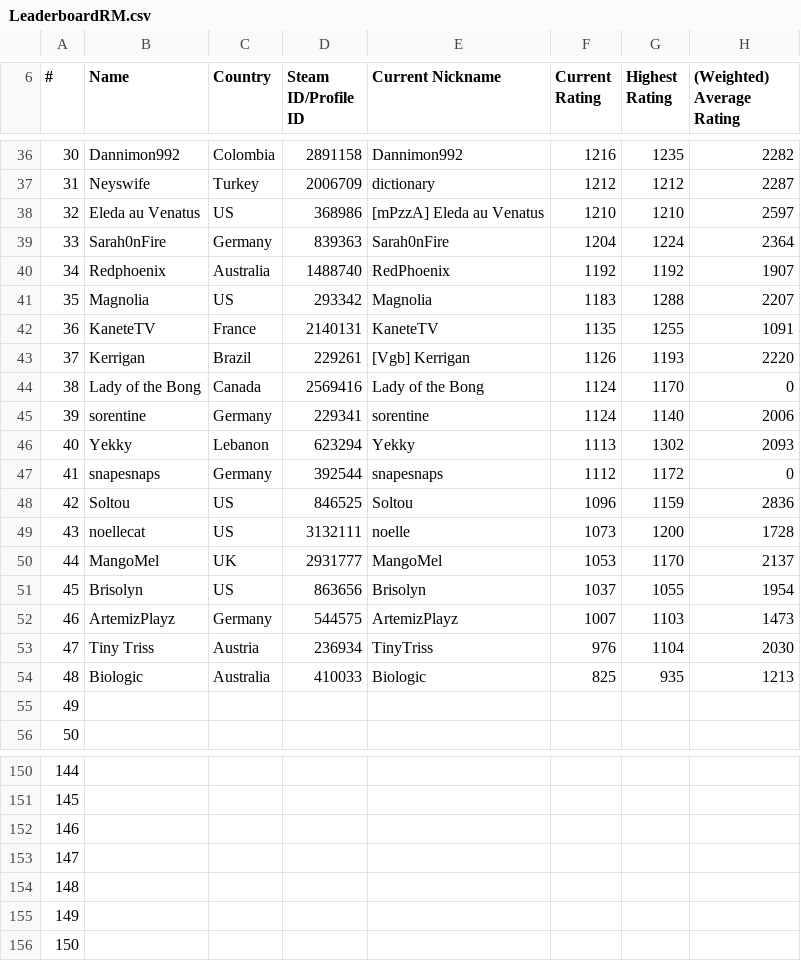
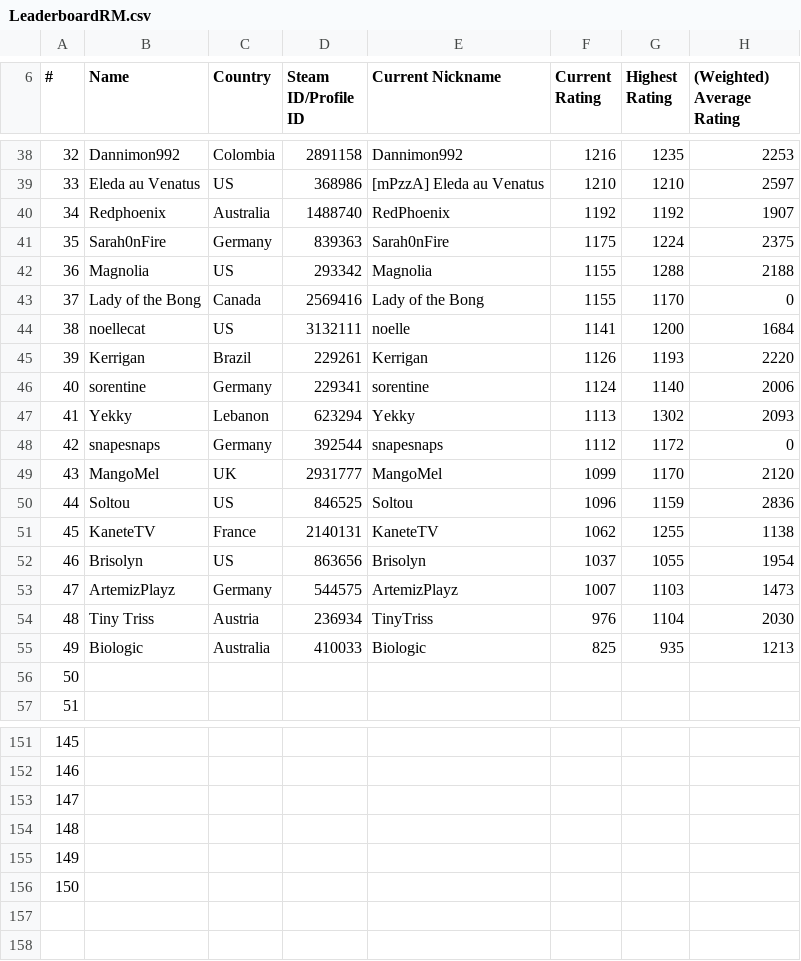
Before and after one commit to DasEvoli/age-of-queens.com, a CSV file: Csv/LeaderboardRM.csv, drawn as a sheet; only a part is shown, gaps mark what is left out; removed rows and columns are numbered as before the commit, all else as after; the diff covers the shown part only; the diff names each change by its address in the sheet, - before the commit and + after, or states it on an @@ line.

```diff
--- a/Csv/LeaderboardRM.csv
+++ b/Csv/LeaderboardRM.csv
@@ column A (#) renumbered between rows 18 and 156 @@
-H38 ((Weighted) Average Rating): 2282
+H38 ((Weighted) Average Rating): 2253
-row 37: 31 | Neyswife | Turkey | 2006709 | dictionary | 1212 | 1212 | 2287
-row 39: 33 | Sarah0nFire | Germany | 839363 | Sarah0nFire | 1204 | 1224 | 2364
+row 41: 35 | Sarah0nFire | Germany | 839363 | Sarah0nFire | 1175 | 1224 | 2375
-F42 (Current Rating): 1183
+F42 (Current Rating): 1155
-H42 ((Weighted) Average Rating): 2207
+H42 ((Weighted) Average Rating): 2188
-row 42: 36 | KaneteTV | France | 2140131 | KaneteTV | 1135 | 1255 | 1091
+row 43: 37 | Lady of the Bong | Canada | 2569416 | Lady of the Bong | 1155 | 1170 | 0
+row 44: 38 | noellecat | US | 3132111 | noelle | 1141 | 1200 | 1684
-E45 (Current Nickname): [Vgb] Kerrigan
+E45 (Current Nickname): Kerrigan
-row 44: 38 | Lady of the Bong | Canada | 2569416 | Lady of the Bong | 1124 | 1170 | 0
+row 49: 43 | MangoMel | UK | 2931777 | MangoMel | 1099 | 1170 | 2120
-row 49: 43 | noellecat | US | 3132111 | noelle | 1073 | 1200 | 1728
-row 50: 44 | MangoMel | UK | 2931777 | MangoMel | 1053 | 1170 | 2137
+row 51: 45 | KaneteTV | France | 2140131 | KaneteTV | 1062 | 1255 | 1138
-row 156: 150
```
Also changed, not shown: 6 added rows, 4 removed rows and 15 edited cells elsewhere in this file, 6 other files.
